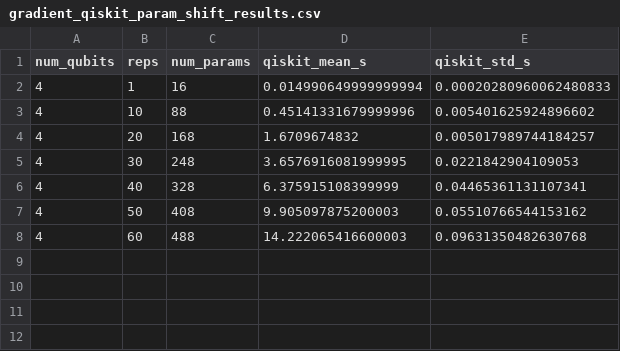
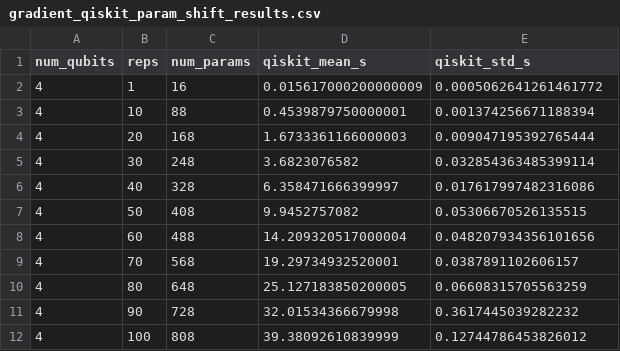
Before and after one commit to vika908/source-to-speed-benchmark, a CSV file: gradient_qiskit_param_shift_results.csv, drawn as a sheet.

```diff
--- a/gradient_qiskit_param_shift_results.csv
+++ b/gradient_qiskit_param_shift_results.csv
@@ -1,8 +1,12 @@
 num_qubits,reps,num_params,qiskit_mean_s,qiskit_std_s
-4,1,16,0.014990649999999994,0.00020280960062480833
-4,10,88,0.45141331679999996,0.005401625924896602
-4,20,168,1.6709674832,0.005017989744184257
-4,30,248,3.6576916081999995,0.0221842904109053
-4,40,328,6.375915108399999,0.04465361131107341
-4,50,408,9.905097875200003,0.05510766544153162
-4,60,488,14.222065416600003,0.09631350482630768
+4,1,16,0.015617000200000009,0.0005062641261461772
+4,10,88,0.4539879750000001,0.001374256671188394
+4,20,168,1.6733361166000003,0.009047195392765444
+4,30,248,3.6823076582,0.032854363485399114
+4,40,328,6.358471666399997,0.017617997482316086
+4,50,408,9.9452757082,0.05306670526135515
+4,60,488,14.209320517000004,0.048207934356101656
+4,70,568,19.29734932520001,0.0387891102606157
+4,80,648,25.127183850200005,0.06608315705563259
+4,90,728,32.01534366679998,0.3617445039282232
+4,100,808,39.38092610839999,0.12744786453826012
```
Also changed, not shown: gradient_pennylane_adjoint_results.csv, gradient_pennylane_param_shift_results.csv, 10 other files.
